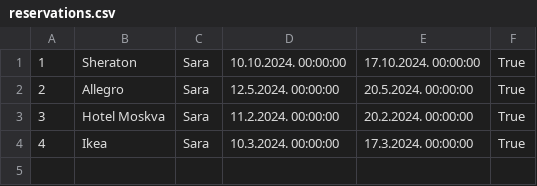
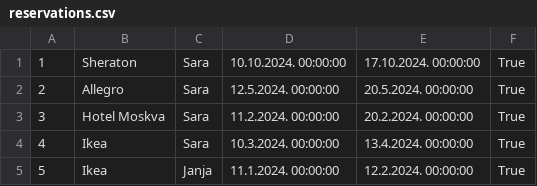
Before and after one commit to kzi-nastava/sims-in-2024-group-2-team-c, a CSV file: Resources/Data/reservations.csv, drawn as a sheet.

```diff
--- a/Resources/Data/reservations.csv
+++ b/Resources/Data/reservations.csv
@@ -3,2 +3,3 @@
 3|Hotel Moskva|Sara|11.2.2024. 00:00:00|20.2.2024. 00:00:00|True
-4|Ikea|Sara|10.3.2024. 00:00:00|17.3.2024. 00:00:00|True
+4|Ikea|Sara|10.3.2024. 00:00:00|13.4.2024. 00:00:00|True
+5|Ikea|Janja|11.1.2024. 00:00:00|12.2.2024. 00:00:00|True
```
Also changed, not shown: Resources/Data/guestReservations.csv, Resources/Data/guestratings.csv, 39 other files.
